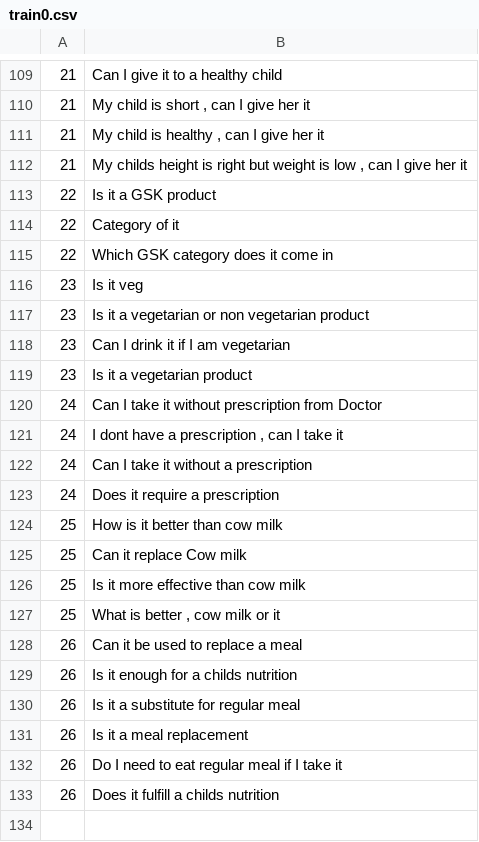
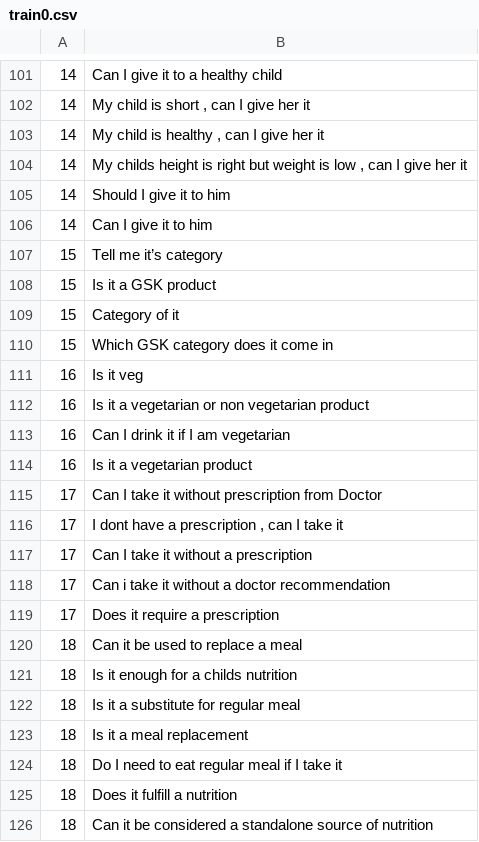
Before and after one commit to RuskinManku/ChatBot_NLP, a CSV file: train0.csv, drawn as a sheet; only a part is shown, gaps mark what is left out; the diff covers the shown part only.

```diff
--- a/train0.csv
+++ b/train0.csv
@@ -109,25 +101,26 @@
-21,Can I give it to a healthy child
-21,"My child is short , can I give her it  "
-21,"My child is healthy , can I give her it  "
-21,"My childs height is right but weight is low , can I give her it  "
-22,Is it a GSK product
-22,Category of it
-22,Which GSK category does it come in
-23,Is it veg
-23,Is it a vegetarian or non vegetarian product
-23,Can I drink it if I am vegetarian
-23,Is it a vegetarian product
-24,Can I take it without prescription from Doctor
-24,"I dont have a prescription , can I take it  "
-24,Can I take it without a prescription
-24,Does it require a prescription
-25,How is it better than cow milk
-25,Can it replace Cow milk
-25,Is it more effective than cow milk
-25,"What is better , cow milk or it  "
-26,Can it be used to replace a meal
-26,Is it enough for a childs nutrition
-26,Is it a substitute for regular meal
-26,Is it a meal replacement
-26,Do I need to eat regular meal if I take it
-26,Does it fulfill a childs nutrition
+14,Can I give it to a healthy child
+14,"My child is short , can I give her it  "
+14,"My child is healthy , can I give her it  "
+14,"My childs height is right but weight is low , can I give her it  "
+14,Should I give it to him
+14,Can I give it to him
+15,Tell me it’s category
+15,Is it a GSK product
+15,Category of it
+15,Which GSK category does it come in
+16,Is it veg
+16,Is it a vegetarian or non vegetarian product
+16,Can I drink it if I am vegetarian
+16,Is it a vegetarian product
+17,Can I take it without prescription from Doctor
+17,"I dont have a prescription , can I take it  "
+17,Can I take it without a prescription
+17,Can i take it without a doctor recommendation
+17,Does it require a prescription
+18,Can it be used to replace a meal
+18,Is it enough for a childs nutrition
+18,Is it a substitute for regular meal
+18,Is it a meal replacement
+18,Do I need to eat regular meal if I take it
+18,Does it fulfill a nutrition
+18,Can it be considered a standalone source of nutrition
```
Also changed, not shown: 18 added rows, 26 removed rows and 38 edited cells elsewhere in this file, train1.csv, 2 other files.
